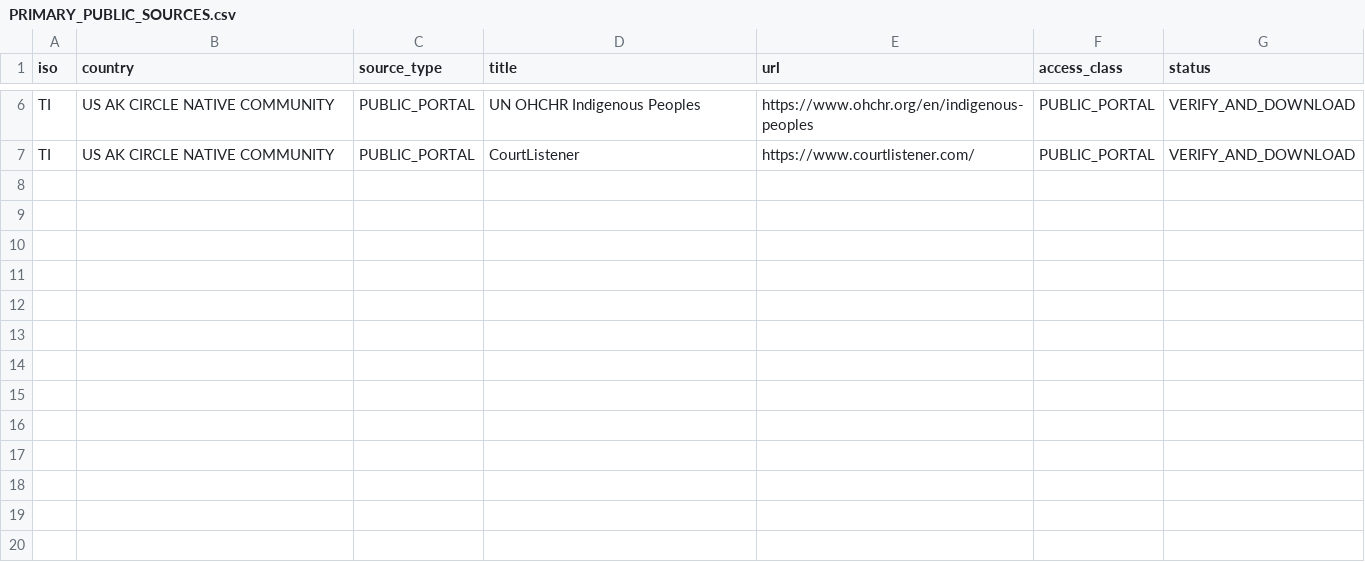
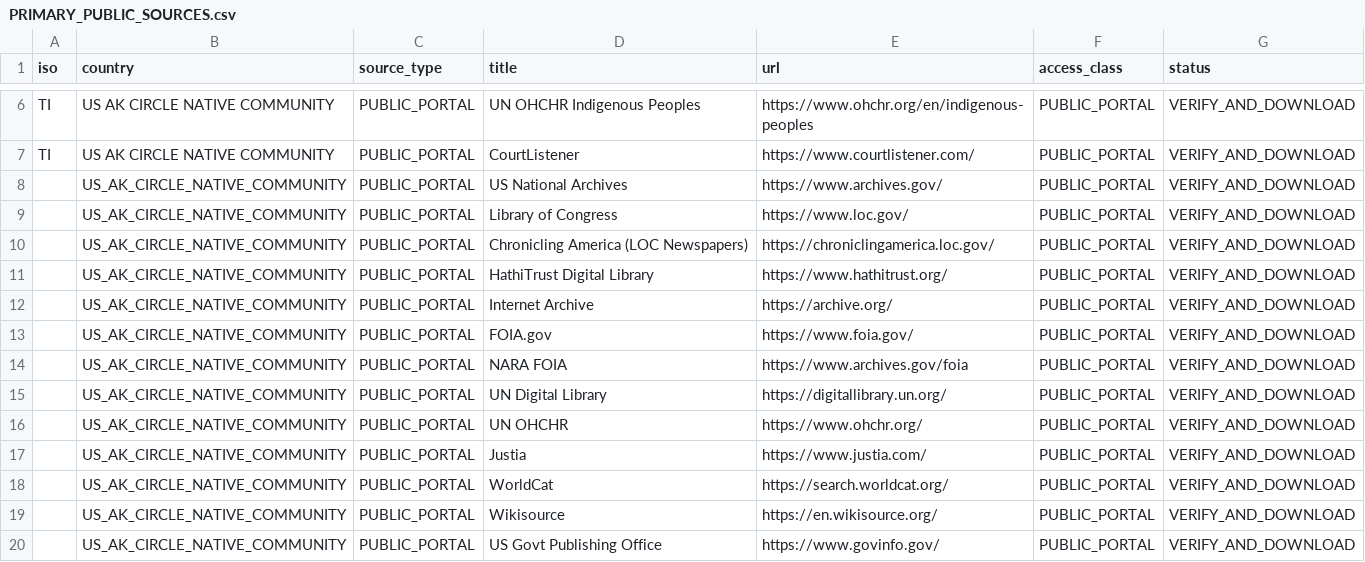
Before and after one commit to GlobalRestitutionAlliance/turtle-island-us-ak-circle-native-community-master-litigation, a CSV file: 03_Evidentiary_Exhibits/PRIMARY_PUBLIC_SOURCES.csv, drawn as a sheet; only a part is shown, gaps mark what is left out.

Commit message:
Expand primary public source registries (Batch 2)

```diff
--- a/03_Evidentiary_Exhibits/PRIMARY_PUBLIC_SOURCES.csv
+++ b/03_Evidentiary_Exhibits/PRIMARY_PUBLIC_SOURCES.csv
@@ -7 +7,14 @@ TI,US AK CIRCLE NATIVE COMMUNITY,PUBLIC_PORTAL,UN OHCHR Indigenous Peoples,https
 TI,US AK CIRCLE NATIVE COMMUNITY,PUBLIC_PORTAL,CourtListener,https://www.courtlistener.com/,PUBLIC_PORTAL,VERIFY_AND_DOWNLOAD
+,US_AK_CIRCLE_NATIVE_COMMUNITY,PUBLIC_PORTAL,US National Archives,https://www.archives.gov/,PUBLIC_PORTAL,VERIFY_AND_DOWNLOAD
+,US_AK_CIRCLE_NATIVE_COMMUNITY,PUBLIC_PORTAL,Library of Congress,https://www.loc.gov/,PUBLIC_PORTAL,VERIFY_AND_DOWNLOAD
+,US_AK_CIRCLE_NATIVE_COMMUNITY,PUBLIC_PORTAL,Chronicling America (LOC Newspapers),https://chroniclingamerica.loc.gov/,PUBLIC_PORTAL,VERIFY_AND_DOWNLOAD
+,US_AK_CIRCLE_NATIVE_COMMUNITY,PUBLIC_PORTAL,HathiTrust Digital Library,https://www.hathitrust.org/,PUBLIC_PORTAL,VERIFY_AND_DOWNLOAD
+,US_AK_CIRCLE_NATIVE_COMMUNITY,PUBLIC_PORTAL,Internet Archive,https://archive.org/,PUBLIC_PORTAL,VERIFY_AND_DOWNLOAD
+,US_AK_CIRCLE_NATIVE_COMMUNITY,PUBLIC_PORTAL,FOIA.gov,https://www.foia.gov/,PUBLIC_PORTAL,VERIFY_AND_DOWNLOAD
+,US_AK_CIRCLE_NATIVE_COMMUNITY,PUBLIC_PORTAL,NARA FOIA,https://www.archives.gov/foia,PUBLIC_PORTAL,VERIFY_AND_DOWNLOAD
+,US_AK_CIRCLE_NATIVE_COMMUNITY,PUBLIC_PORTAL,UN Digital Library,https://digitallibrary.un.org/,PUBLIC_PORTAL,VERIFY_AND_DOWNLOAD
+,US_AK_CIRCLE_NATIVE_COMMUNITY,PUBLIC_PORTAL,UN OHCHR,https://www.ohchr.org/,PUBLIC_PORTAL,VERIFY_AND_DOWNLOAD
+,US_AK_CIRCLE_NATIVE_COMMUNITY,PUBLIC_PORTAL,Justia,https://www.justia.com/,PUBLIC_PORTAL,VERIFY_AND_DOWNLOAD
+,US_AK_CIRCLE_NATIVE_COMMUNITY,PUBLIC_PORTAL,WorldCat,https://search.worldcat.org/,PUBLIC_PORTAL,VERIFY_AND_DOWNLOAD
+,US_AK_CIRCLE_NATIVE_COMMUNITY,PUBLIC_PORTAL,Wikisource,https://en.wikisource.org/,PUBLIC_PORTAL,VERIFY_AND_DOWNLOAD
+,US_AK_CIRCLE_NATIVE_COMMUNITY,PUBLIC_PORTAL,US Govt Publishing Office,https://www.govinfo.gov/,PUBLIC_PORTAL,VERIFY_AND_DOWNLOAD
```
Also changed, not shown: 2 other files.
